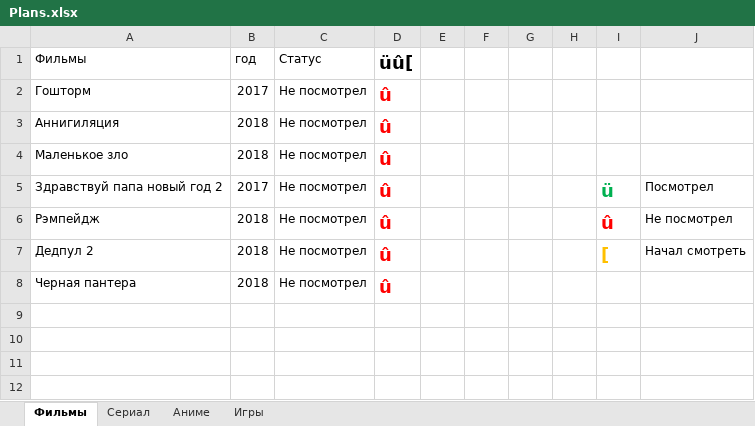
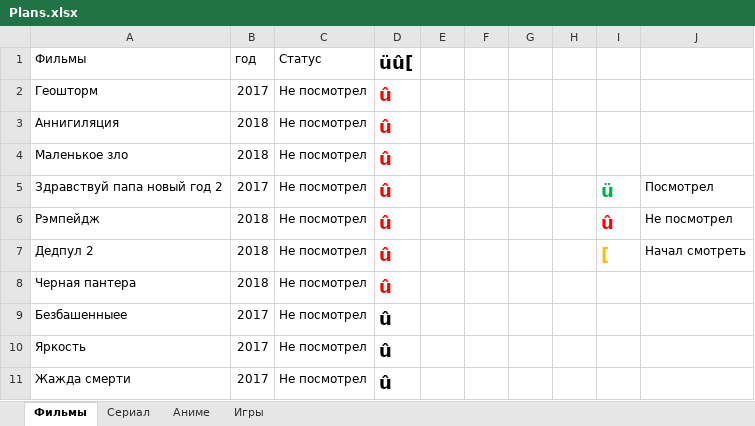
Before and after one commit to Apolonto/MyReposit, an Excel workbook: Plans.xlsx, sheet Фильмы, drawn as a sheet; values as stored, in another font and other column widths than the file's, no borders; conditional formats not drawn; the diff names each change by its address in the sheet, - before the commit and + after, or states it on an @@ line.

```diff
--- a/Plans.xlsx (sheet Фильмы)
+++ b/Plans.xlsx (sheet Фильмы)
-A2 (Фильмы): Гошторм
+A2 (Фильмы): Геошторм
+row 9: Безбашенныее | 2017 | Не посмотрел | û
+row 10: Яркость | 2017 | Не посмотрел | û
+row 11: Жажда смерти | 2017 | Не посмотрел | û
```
Also changed, not shown: sheet Игры, sheet Сериал.
